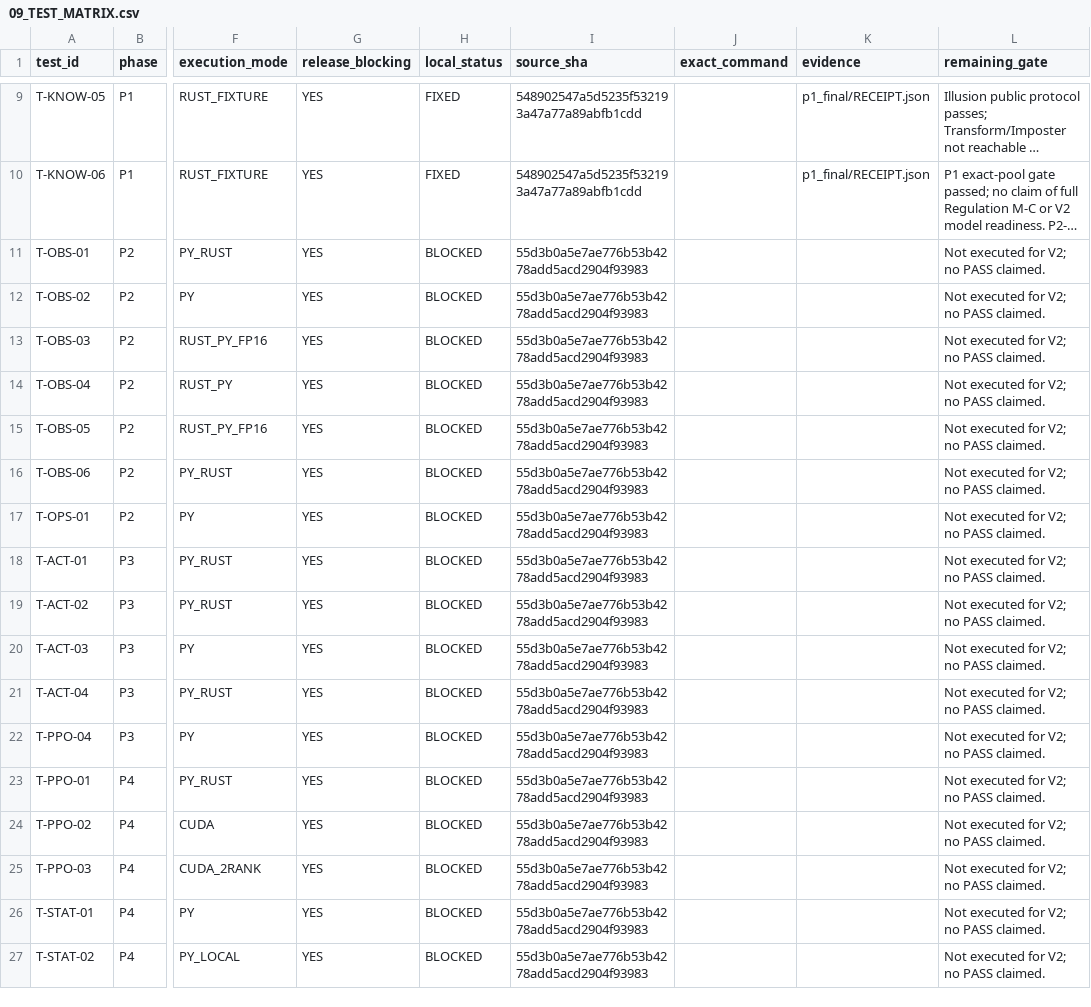
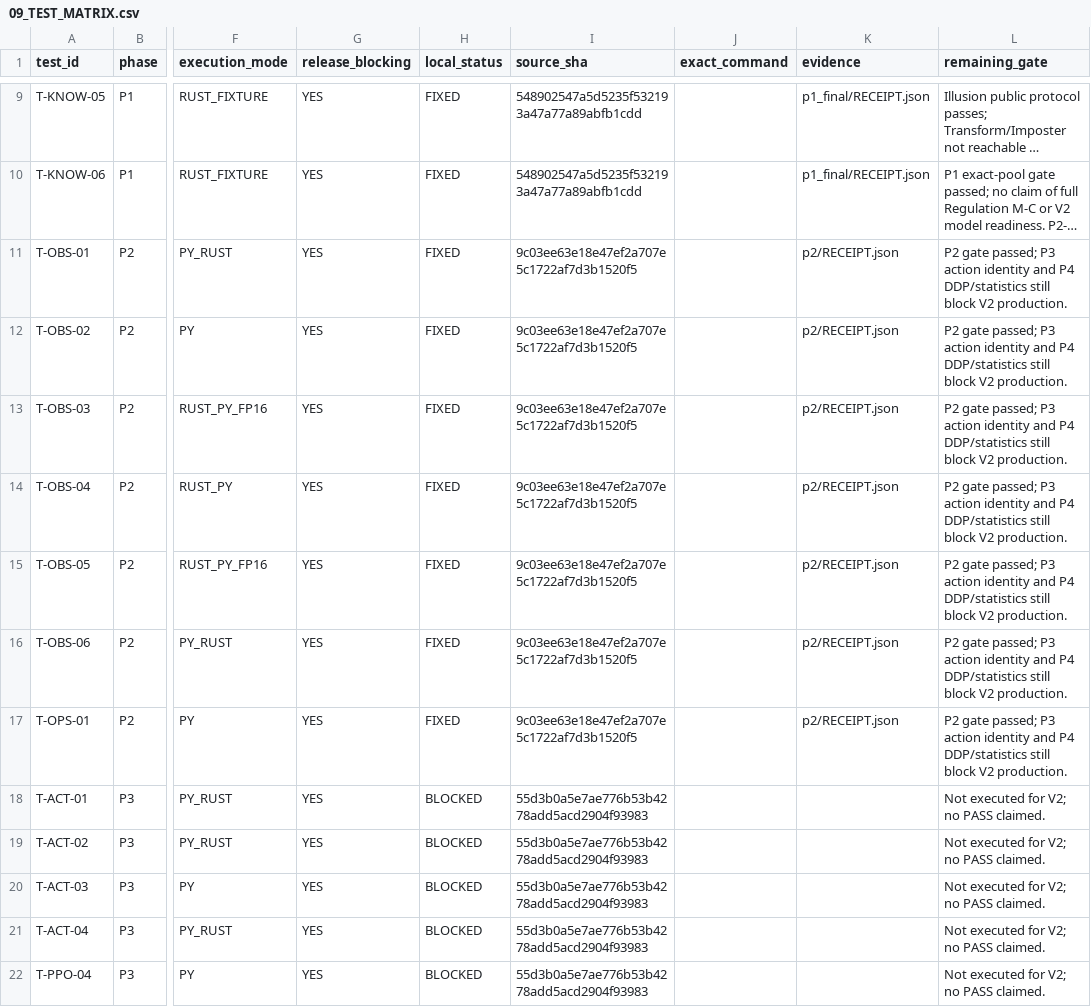
Before and after one commit to mwl313/PokeAgent3.0, a CSV file: docs/audit_v2/09_TEST_MATRIX.csv, drawn as a sheet; only a part is shown, gaps mark what is left out; the shorter side is filled out with more unchanged rows; long unchanged cells end in …; the diff names each change by its address in the sheet, - before the commit and + after, or states it on an @@ line.

```diff
--- a/docs/audit_v2/09_TEST_MATRIX.csv
+++ b/docs/audit_v2/09_TEST_MATRIX.csv
-H11:H17 (local_status): BLOCKED
+H11:H17 (local_status): FIXED
-I11:I17 (source_sha): 55d3b0a5e7ae776b53b4278add5acd2904f93983
+I11:I17 (source_sha): 9c03ee63e18e47ef2a707e5c1722af7d3b1520f5
-K11:K17 (evidence): (empty)
+K11:K17 (evidence): p2/RECEIPT.json
-L11:L17 (remaining_gate): Not executed for V2; no PASS claimed.
+L11:L17 (remaining_gate): P2 gate passed; P3 action identity and P4 DDP/statistics still block V2 production.
```
Also changed, not shown: docs/audit_v2/02_DEFECT_REGISTER.csv, 8 other files.
